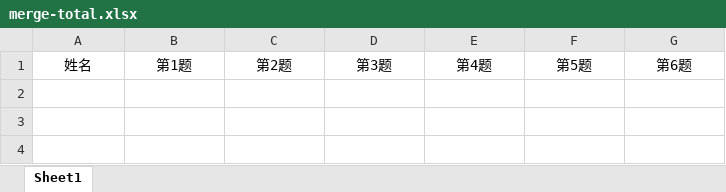
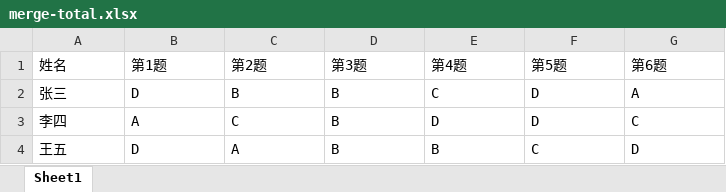
Before and after one commit to vjudge/python-study, an Excel workbook: auto-offices/files/merge-total.xlsx, sheet Sheet1, drawn as a sheet; values as stored, in another font and other column widths than the file's, no borders; the diff names each change by its address in the sheet, - before the commit and + after, or states it on an @@ line.

```diff
--- a/auto-offices/files/merge-total.xlsx (sheet Sheet1)
+++ b/auto-offices/files/merge-total.xlsx (sheet Sheet1)
-A1:G1 alignment: center
+A1:G1 alignment: left
+row 2: 张三 | D | B | B | C | D | A
+row 3: 李四 | A | C | B | D | D | C
+row 4: 王五 | D | A | B | B | C | D
```
Also changed, not shown: auto-offices/files/merge-file1.xlsx, auto-offices/files/merge-file2.xlsx, 1 other file.
